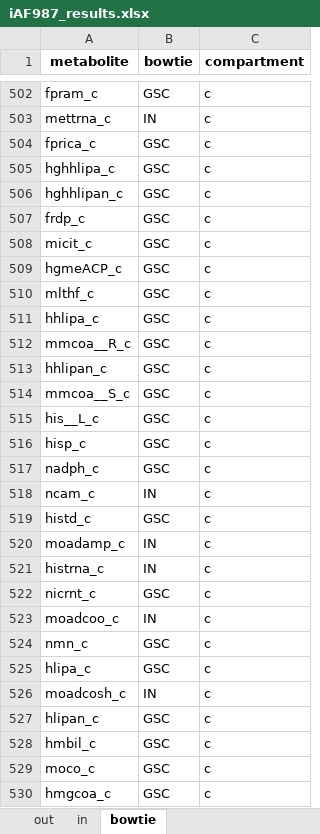
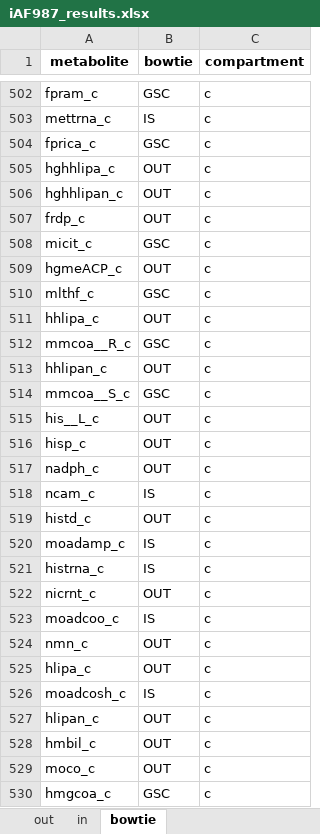
Before and after one commit to tibbdc/bow-tie, an Excel workbook: data/result/bowtie_path/iAF987_results.xlsx, sheet bowtie, drawn as a sheet; only a part is shown, gaps mark what is left out; values as stored, in another font and other column widths than the file's, no borders; the diff covers the shown part only; the diff names each change by its address in the sheet, - before the commit and + after, or states it on an @@ line.

```diff
--- a/data/result/bowtie_path/iAF987_results.xlsx (sheet bowtie)
+++ b/data/result/bowtie_path/iAF987_results.xlsx (sheet bowtie)
-B503 (bowtie): IN
+B503 (bowtie): IS
-B505:B507 (bowtie): GSC
+B505:B507 (bowtie): OUT
-B509 (bowtie): GSC
+B509 (bowtie): OUT
-B511 (bowtie): GSC
+B511 (bowtie): OUT
-B513 (bowtie): GSC
+B513 (bowtie): OUT
-B515:B517 (bowtie): GSC
+B515:B517 (bowtie): OUT
-B518 (bowtie): IN
+B518 (bowtie): IS
-B519 (bowtie): GSC
+B519 (bowtie): OUT
-B520:B521 (bowtie): IN
+B520:B521 (bowtie): IS
-B522 (bowtie): GSC
+B522 (bowtie): OUT
-B523 (bowtie): IN
+B523 (bowtie): IS
-B524:B525 (bowtie): GSC
+B524:B525 (bowtie): OUT
-B526 (bowtie): IN
+B526 (bowtie): IS
-B527:B529 (bowtie): GSC
+B527:B529 (bowtie): OUT
```
Also changed, not shown: 3 added rows, 1 removed row, 1 moved row and 592 edited cells elsewhere in this sheet, sheet in, sheet out, 3 other files.
